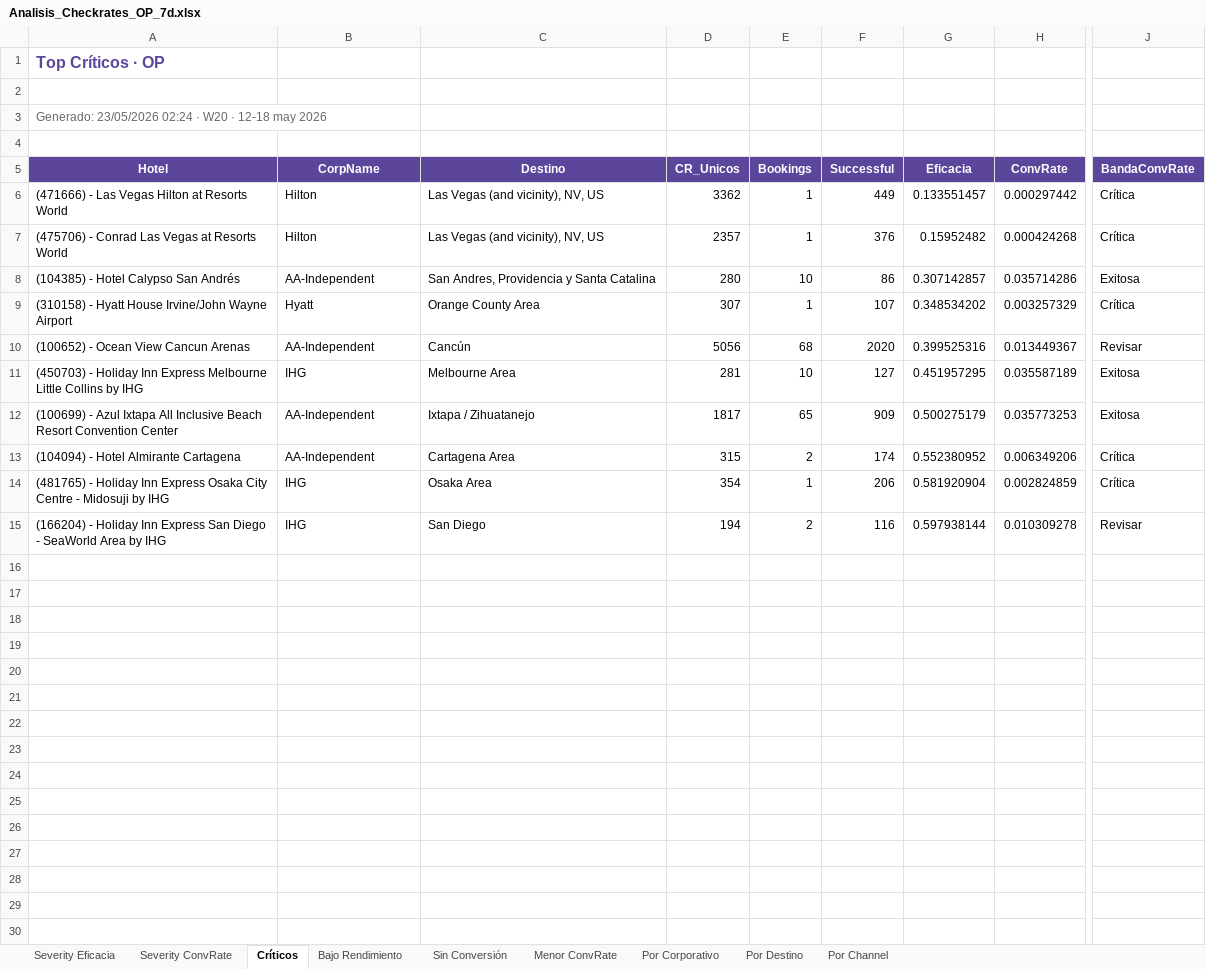
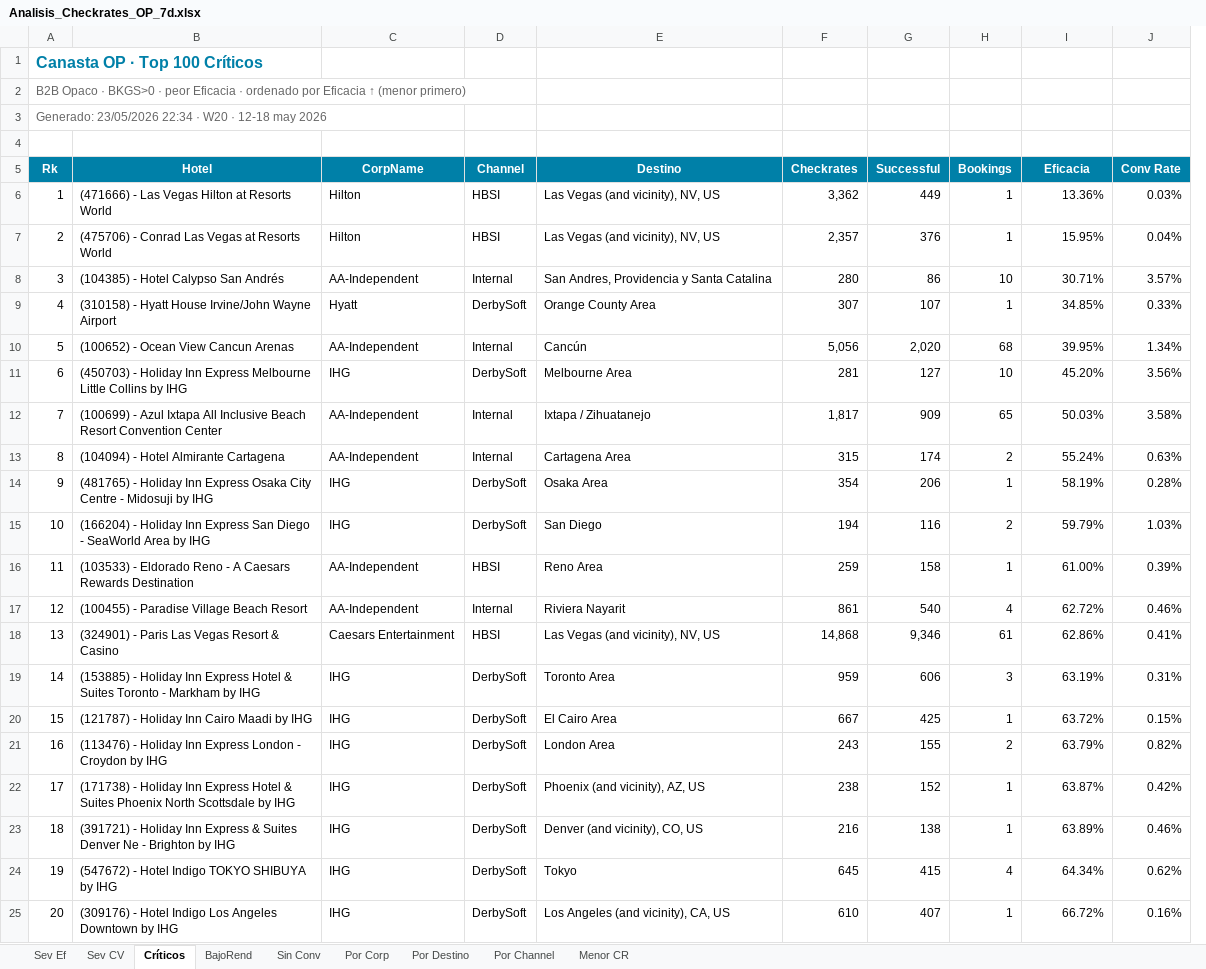
Before and after one commit to federicochurches/Price, an Excel workbook: checkrates/week-20/Analisis_Checkrates_OP_7d.xlsx, sheet Críticos, drawn as a sheet; only a part is shown, gaps mark what is left out; values as stored, in another font and other column widths than the file's, no borders; removed rows and columns are numbered as before the commit, all else as after; rows hold the shown columns only; the diff covers the shown part only; the diff names each change by its address in the sheet, - before the commit and + after, or states it on an @@ line.

Commit message:
feat: Week 20 · RatesNoDispo + CheckRates + hub index · 11–17 may 2026
- Reportes editoriales CR y RND regenerados con fixes UI batch
- Excels actualizados (8 archivos · 33+37 pestañas)
- index.html hub actualizado con KPIs W20
- Mail_W20.html generado
- render_mail_v3.py: fix keys pickle W20 (global_w18→global_w20)
- build_package.py: fix import template_seguimiento + logo_b64

```diff
--- a/checkrates/week-20/Analisis_Checkrates_OP_7d.xlsx (sheet Críticos)
+++ b/checkrates/week-20/Analisis_Checkrates_OP_7d.xlsx (sheet Críticos)
-sheet tab: Severity Eficacia
+sheet tab: Sev Ef
-sheet tab: Severity ConvRate
+sheet tab: Sev CV
-sheet tab: Bajo Rendimiento
+sheet tab: BajoRend
-sheet tab: Sin Conversión
+sheet tab: Sin Conv
-sheet tab: Menor ConvRate
+sheet tab: Por Corp
-sheet tab: Por Corporativo
+sheet tab: Menor CR
+column A (Rk), rows 1-2: Canasta OP · Top 100 Críticos | B2B Opaco · BKGS>0 · peor Eficacia · ordenado por Eficacia ↑ (menor primero); rows 6-15: 1 | 2 | 3 | 4 | 5 | 6 | 7 | 8 | 9 | 10
+column D (Channel), rows 6-15: HBSI | HBSI | Internal | DerbySoft | Internal | DerbySoft | Internal | Internal | DerbySoft | DerbySoft
-column D (CR_Unicos), rows 6-15: 3362 | 2357 | 280 | 307 | 5056 | 281 | 1817 | 315 | 354 | 194
+column F (Checkrates), rows 6-15: 3,362 | 2,357 | 280 | 307 | 5,056 | 281 | 1,817 | 315 | 354 | 194
+column G (Successful), rows 6-15: 449 | 376 | 86 | 107 | 2,020 | 127 | 909 | 174 | 206 | 116
-column F (Successful), rows 6-15: 449 | 376 | 86 | 107 | 2020 | 127 | 909 | 174 | 206 | 116
-column H (ConvRate), rows 6-15: 0.000297442 | 0.000424268 | 0.035714286 | 0.003257329 | 0.013449367 | 0.035587189 | 0.035773253 | 0.006349206 | 0.002824859 | 0.010309278
+column J (Conv Rate), rows 6-15: 0.03% | 0.04% | 3.57% | 0.33% | 1.34% | 3.56% | 3.58% | 0.63% | 0.28% | 1.03%
-column J (BandaConvRate), rows 6-15: Crítica | Crítica | Exitosa | Crítica | Revisar | Exitosa | Exitosa | Crítica | Crítica | Revisar
-row 1: Top Críticos · OP
-B2 (Hotel): Generado: 23/05/2026 02:24 · W20 · 12-18 may 2026
+B2 (Hotel): (empty)
+row 3: Generado: 23/05/2026 22:34 · W20 · 12-18 may 2026
-B5:C5 fill: #5C469C
+B5:C5 fill: #0080A8
-E5 fill: #5C469C
+E5 fill: #0080A8
-H5 fill: #5C469C
+H5 fill: #0080A8
-I5 fill: #5C469C
+I5 fill: #0080A8
-I6 (Eficacia): 0.133551457
+I6 (Eficacia): 13.36%
-I7 (Eficacia): 0.15952482
+I7 (Eficacia): 15.95%
-I8 (Eficacia): 0.307142857
+I8 (Eficacia): 30.71%
-I9 (Eficacia): 0.348534202
+I9 (Eficacia): 34.85%
-I10 (Eficacia): 0.399525316
+I10 (Eficacia): 39.95%
-I11 (Eficacia): 0.451957295
+I11 (Eficacia): 45.20%
-I12 (Eficacia): 0.500275179
+I12 (Eficacia): 50.03%
-I13 (Eficacia): 0.552380952
+I13 (Eficacia): 55.24%
-I14 (Eficacia): 0.581920904
+I14 (Eficacia): 58.19%
-I15 (Eficacia): 0.597938144
+I15 (Eficacia): 59.79%
+row 16: 11 | (103533) - Eldorado Reno - A Caesars Rewards Destination | AA-Independent | HBSI | Reno Area | 259 | 158 | 1 | 61.00% | 0.39%
+row 17: 12 | (100455) - Paradise Village Beach Resort | AA-Independent | Internal | Riviera Nayarit | 861 | 540 | 4 | 62.72% | 0.46%
+row 18: 13 | (324901) - Paris Las Vegas Resort & Casino | Caesars Entertainment | HBSI | Las Vegas (and vicinity), NV, US | 14,868 | 9,346 | 61 | 62.86% | 0.41%
+row 19: 14 | (153885) - Holiday Inn Express Hotel & Suites Toronto - Markham by IHG | IHG | DerbySoft | Toronto Area | 959 | 606 | 3 | 63.19% | 0.31%
+row 20: 15 | (121787) - Holiday Inn Cairo Maadi by IHG | IHG | DerbySoft | El Cairo Area | 667 | 425 | 1 | 63.72% | 0.15%
+row 21: 16 | (113476) - Holiday Inn Express London - Croydon by IHG | IHG | DerbySoft | London Area | 243 | 155 | 2 | 63.79% | 0.82%
+row 22: 17 | (171738) - Holiday Inn Express Hotel & Suites Phoenix North Scottsdale by IHG | IHG | DerbySoft | Phoenix (and vicinity), AZ, US | 238 | 152 | 1 | 63.87% | 0.42%
+row 23: 18 | (391721) - Holiday Inn Express & Suites Denver Ne - Brighton by IHG | IHG | DerbySoft | Denver (and vicinity), CO, US | 216 | 138 | 1 | 63.89% | 0.46%
+row 24: 19 | (547672) - Hotel Indigo TOKYO SHIBUYA by IHG | IHG | DerbySoft | Tokyo | 645 | 415 | 4 | 64.34% | 0.62%
+row 25: 20 | (309176) - Hotel Indigo Los Angeles Downtown by IHG | IHG | DerbySoft | Los Angeles (and vicinity), CA, US | 610 | 407 | 1 | 66.72% | 0.16%
```
Also changed, not shown: 80 added rows and cell formats elsewhere in this sheet, sheet BajoRend, sheet Sin Conv, sheet Por Destino, sheet Por Corp, sheet Por Channel, sheet Sev CV, 1 more sheet, checkrates/week-20/Analisis_Checkrates_7d.xlsx, checkrates/week-20/Analisis_Checkrates_B2C_7d.xlsx, 14 other files.
